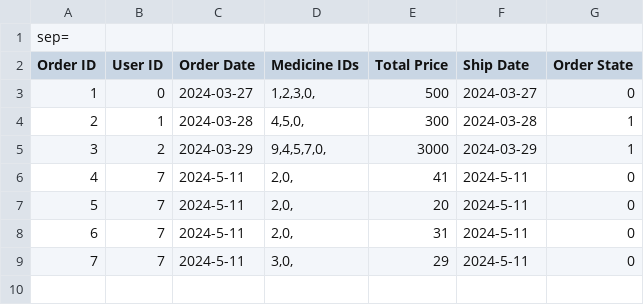
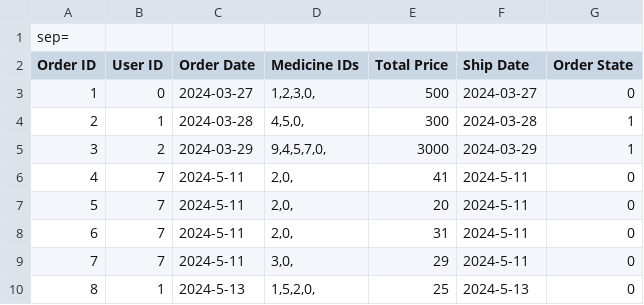
Before and after one commit to Peter-Emad100/pharmacy-system-full-project, a CSV file: Pharmacy Mangement System/Data/OrdersData.csv, drawn as a sheet.

Commit message:
Show previous orders working

```diff
--- a/Pharmacy Mangement System/Data/OrdersData.csv
+++ b/Pharmacy Mangement System/Data/OrdersData.csv
@@ -9 +9,2 @@ Order ID|User ID|Order Date|Medicine IDs|Total Price|Ship Date|Order State
 7|7|2024-5-11|3,0,|29|2024-5-11|0
+8|1|2024-5-13|1,5,2,0,|25|2024-5-13|0
```
Also changed, not shown: 1 other file.
